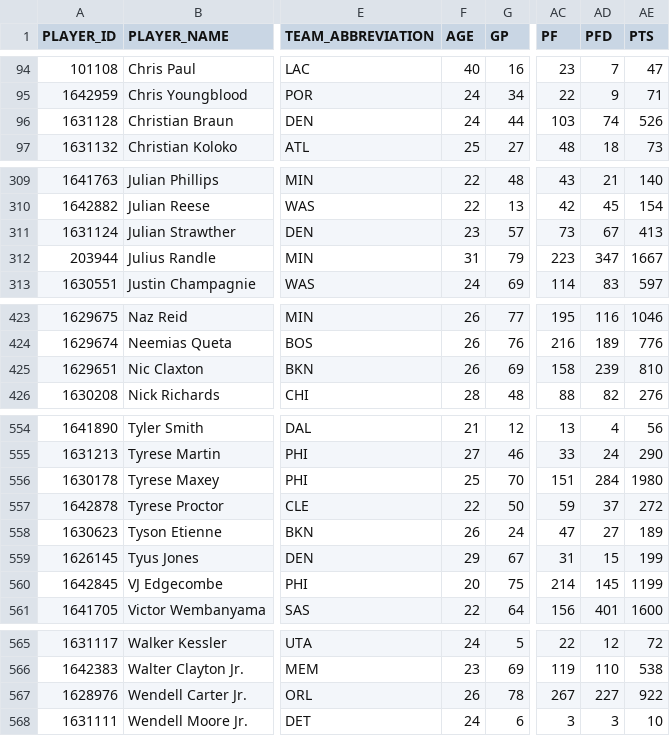
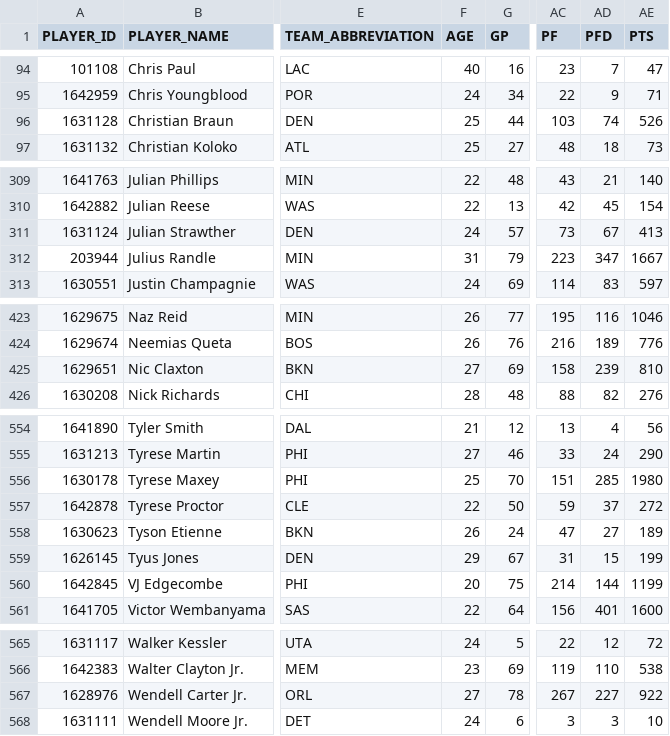
Before and after one commit to jacobakaye/NBA, a CSV file: data/nba_player_stats.csv, drawn as a sheet; only a part is shown, gaps mark what is left out; the diff names each change by its address in the sheet, - before the commit and + after, or states it on an @@ line.

```diff
--- a/data/nba_player_stats.csv
+++ b/data/nba_player_stats.csv
-F96 (AGE): 24
+F96 (AGE): 25
-F311 (AGE): 23
+F311 (AGE): 24
-F425 (AGE): 26
+F425 (AGE): 27
-AD556 (PFD): 284
+AD556 (PFD): 285
-AD560 (PFD): 145
+AD560 (PFD): 144
-F567 (AGE): 26
+F567 (AGE): 27
```
Also changed, not shown: data/nba_player_clutch.csv, data/nba_player_pt_shot.csv, 3 other files.
